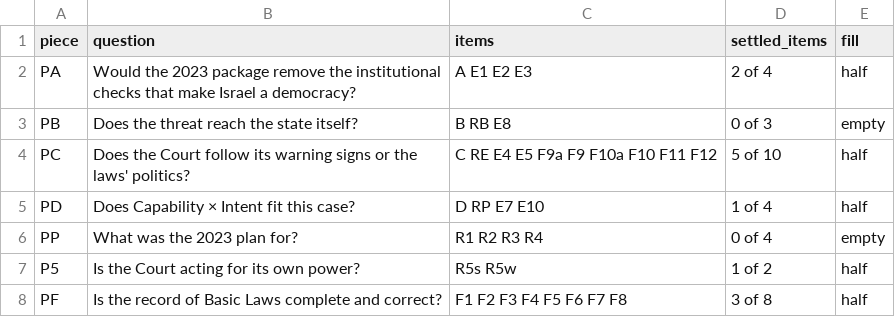
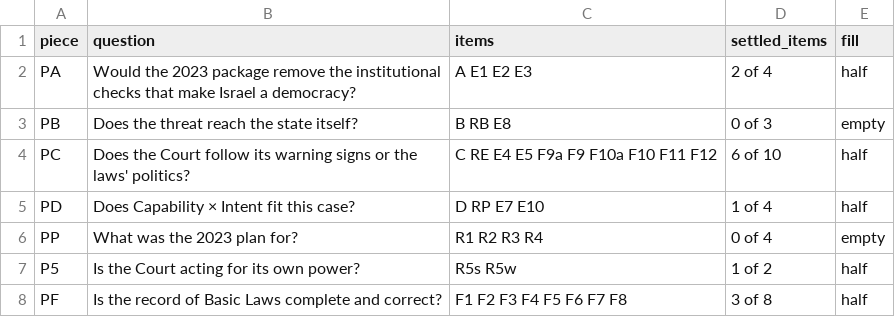
Before and after one commit to PeterJemley/israel-judicial-review-threat-model, a CSV file: figures/data/fig8-jigsaw.csv, drawn as a sheet.

```diff
--- a/figures/data/fig8-jigsaw.csv
+++ b/figures/data/fig8-jigsaw.csv
@@ -3,3 +3,3 @@ PA,Would the 2023 package remove the institutional checks that make Israel a dem
 PB,Does the threat reach the state itself?,B RB E8,0 of 3,empty
-PC,Does the Court follow its warning signs or the laws' politics?,C RE E4 E5 F9a F9 F10a F10 F11 F12,5 of 10,half
+PC,Does the Court follow its warning signs or the laws' politics?,C RE E4 E5 F9a F9 F10a F10 F11 F12,6 of 10,half
 PD,Does Capability × Intent fit this case?,D RP E7 E10,1 of 4,half
```
Also changed, not shown: figures/data/fig6-ledger.csv, figures/sources/ledger.csv, 7 other files.
